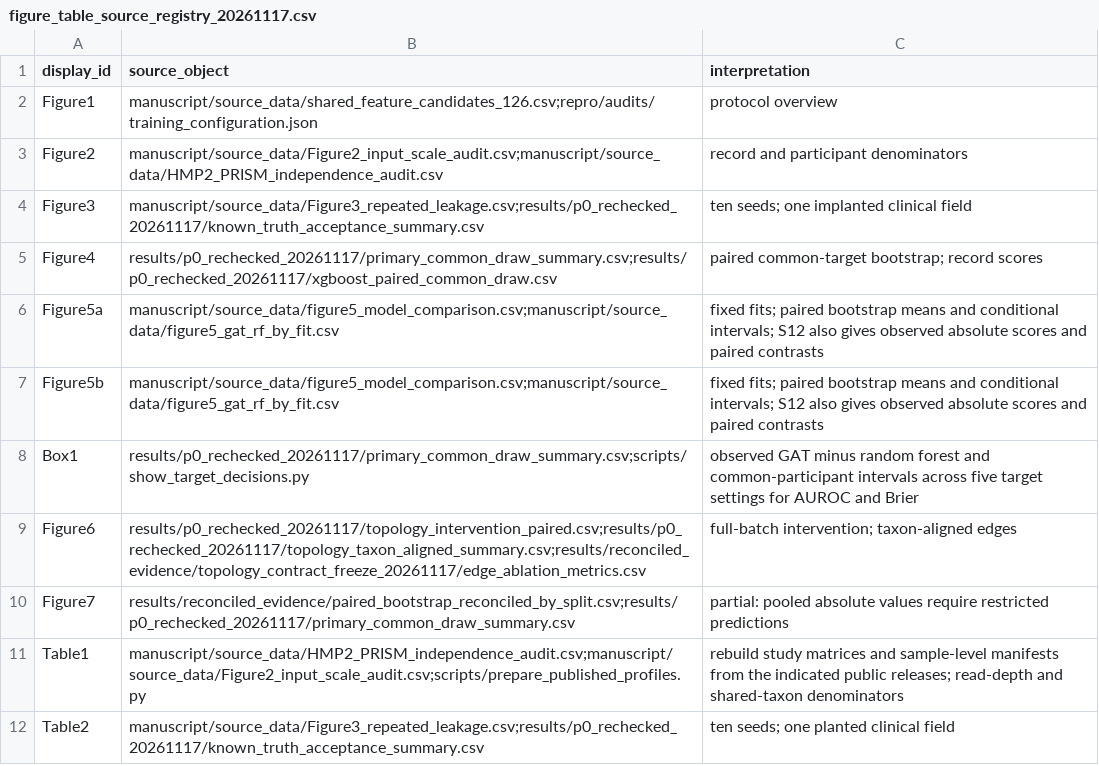
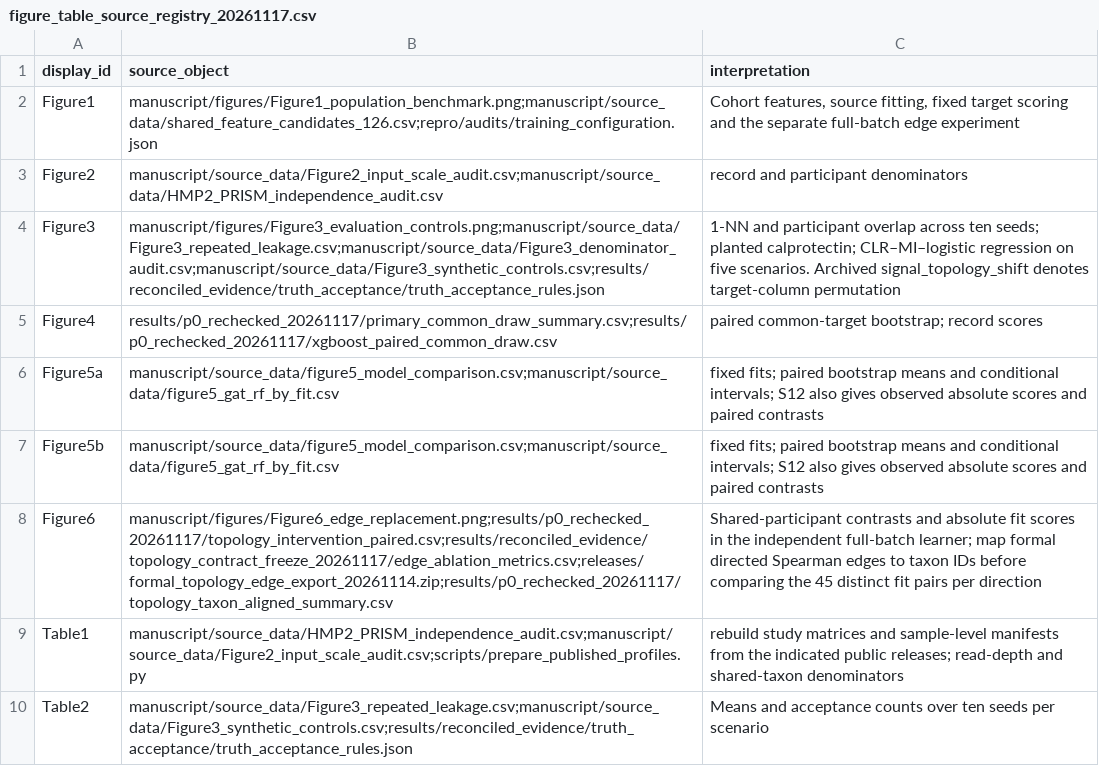
Before and after one commit to liang110/ibd_GAT, a CSV file: manuscript/registry/figure_table_source_registry_20261117.csv, drawn as a sheet; only a part is shown; the diff covers the shown part only.

```diff
--- a/manuscript/registry/figure_table_source_registry_20261117.csv
+++ b/manuscript/registry/figure_table_source_registry_20261117.csv
@@ -1,5 +1,5 @@
 display_id,source_object,interpretation
-Figure1,manuscript/source_data/shared_feature_candidates_126.csv;repro/audits/training_configuration.json,protocol overview
+Figure1,manuscript/figures/Figure1_population_benchmark.png;manuscript/source_data/shared_feature_candidates_126.csv;repro/audits/training_configuration.json,"Cohort features, source fitting, fixed target scoring and the separate full-batch edge experiment"
 Figure2,manuscript/source_data/Figure2_input_scale_audit.csv;manuscript/source_data/HMP2_PRISM_independence_audit.csv,record and participant denominators
-Figure3,manuscript/source_data/Figure3_repeated_leakage.csv;results/p0_rechecked_20261117/known_truth_acceptance_summary.csv,ten seeds; one implanted clinical field
+Figure3,manuscript/figures/Figure3_evaluation_controls.png;manuscript/source_data/Figure3_repeated_leakage.csv;manuscript/source_data/Figure3_denominator_audit.csv;manuscript/source_data/Figure3_synthetic_controls.csv;results/reconciled_evidence/truth_acceptance/truth_acceptance_rules.json,1-NN and participant overlap across ten seeds; planted calprotectin; CLR–MI–logistic regression on five scenarios. Archived signal_topology_shift denotes target-column permutation
 Figure4,results/p0_rechecked_20261117/primary_common_draw_summary.csv;results/p0_rechecked_20261117/xgboost_paired_common_draw.csv,paired common-target bootstrap; record scores
@@ -7,6 +7,4 @@ Figure5a,manuscript/source_data/figure5_model_comparison.csv;manuscript/source_d
 Figure5b,manuscript/source_data/figure5_model_comparison.csv;manuscript/source_data/figure5_gat_rf_by_fit.csv,fixed fits; paired bootstrap means and conditional intervals; S12 also gives observed absolute scores and paired contrasts
-Box1,results/p0_rechecked_20261117/primary_common_draw_summary.csv;scripts/show_target_decisions.py,observed GAT minus random forest and common-participant intervals across five target settings for AUROC and Brier
-Figure6,results/p0_rechecked_20261117/topology_intervention_paired.csv;results/p0_rechecked_20261117/topology_taxon_aligned_summary.csv;results/reconciled_evidence/topology_contract_freeze_20261117/edge_ablation_metrics.csv,full-batch intervention; taxon-aligned edges
-Figure7,results/reconciled_evidence/paired_bootstrap_reconciled_by_split.csv;results/p0_rechecked_20261117/primary_common_draw_summary.csv,partial: pooled absolute values require restricted predictions
+Figure6,manuscript/figures/Figure6_edge_replacement.png;results/p0_rechecked_20261117/topology_intervention_paired.csv;results/reconciled_evidence/topology_contract_freeze_20261117/edge_ablation_metrics.csv;releases/formal_topology_edge_export_20261114.zip;results/p0_rechecked_20261117/topology_taxon_aligned_summary.csv,Shared-participant contrasts and absolute fit scores in the independent full-batch learner; map formal directed Spearman edges to taxon IDs before comparing the 45 distinct fit pairs per direction
 Table1,manuscript/source_data/HMP2_PRISM_independence_audit.csv;manuscript/source_data/Figure2_input_scale_audit.csv;scripts/prepare_published_profiles.py,rebuild study matrices and sample-level manifests from the indicated public releases; read-depth and shared-taxon denominators
-Table2,manuscript/source_data/Figure3_repeated_leakage.csv;results/p0_rechecked_20261117/known_truth_acceptance_summary.csv,ten seeds; one planted clinical field
+Table2,manuscript/source_data/Figure3_repeated_leakage.csv;manuscript/source_data/Figure3_synthetic_controls.csv;results/reconciled_evidence/truth_acceptance/truth_acceptance_rules.json,Means and acceptance counts over ten seeds per scenario
```
Also changed, not shown: 3 added rows and 10 edited cells elsewhere in this file, 14 other files.
